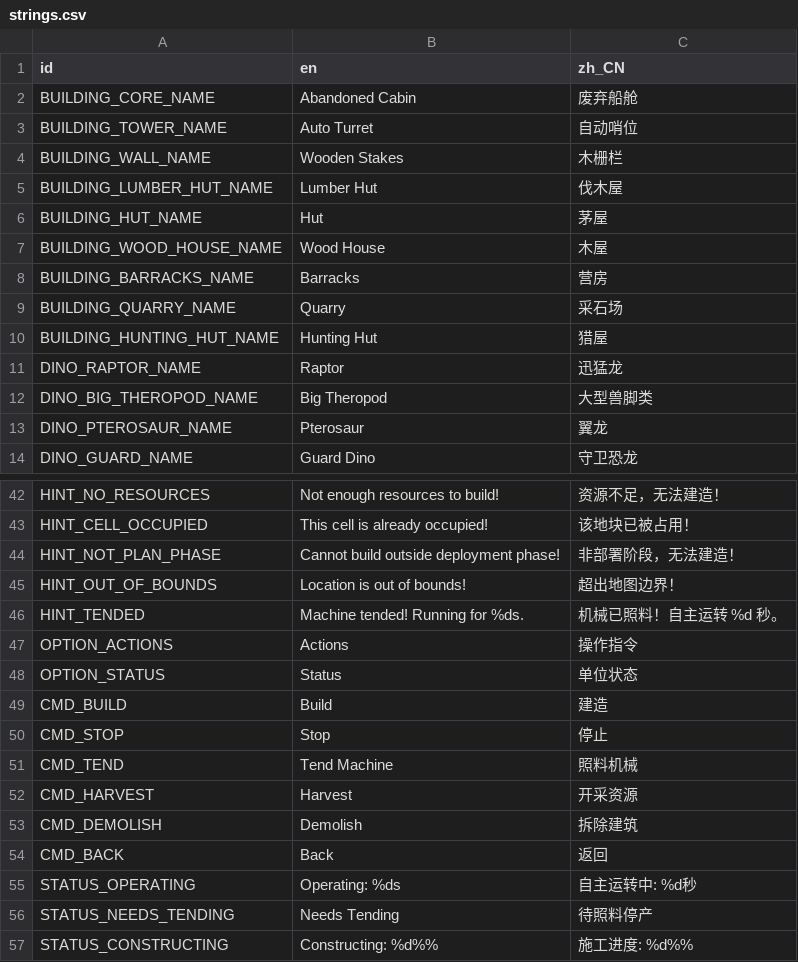
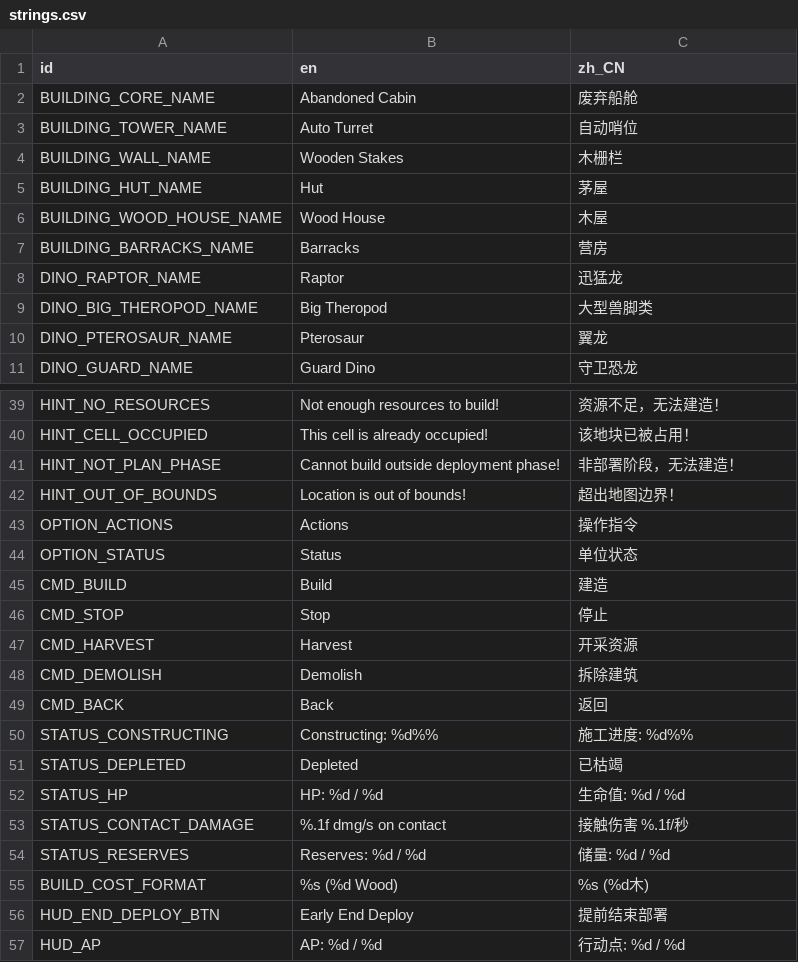
Before and after one commit to kcokz/dino-td, a CSV file: translations/strings.csv, drawn as a sheet; only a part is shown, gaps mark what is left out; the shorter side is filled out with more unchanged rows; the diff covers the shown part only.

```diff
--- a/translations/strings.csv
+++ b/translations/strings.csv
@@ -4,3 +4,2 @@ BUILDING_TOWER_NAME,"Auto Turret","自动哨位"
 BUILDING_WALL_NAME,"Wooden Stakes","木栅栏"
-BUILDING_LUMBER_HUT_NAME,"Lumber Hut","伐木屋"
 BUILDING_HUT_NAME,"Hut","茅屋"
@@ -8,4 +7,2 @@ BUILDING_WOOD_HOUSE_NAME,"Wood House","木屋"
 BUILDING_BARRACKS_NAME,"Barracks","营房"
-BUILDING_QUARRY_NAME,"Quarry","采石场"
-BUILDING_HUNTING_HUT_NAME,"Hunting Hut","猎屋"
 DINO_RAPTOR_NAME,"Raptor","迅猛龙"
@@ -45,3 +42,2 @@ HINT_NOT_PLAN_PHASE,"Cannot build outside deployment phase!","非部署阶段，
 HINT_OUT_OF_BOUNDS,"Location is out of bounds!","超出地图边界！"
-HINT_TENDED,"Machine tended! Running for %ds.","机械已照料！自主运转 %d 秒。"
 OPTION_ACTIONS,"Actions","操作指令"
@@ -50,3 +46,2 @@ CMD_BUILD,"Build","建造"
 CMD_STOP,"Stop","停止"
-CMD_TEND,"Tend Machine","照料机械"
 CMD_HARVEST,"Harvest","开采资源"
@@ -54,4 +49,2 @@ CMD_DEMOLISH,"Demolish","拆除建筑"
 CMD_BACK,"Back","返回"
-STATUS_OPERATING,"Operating: %ds","自主运转中: %d秒"
-STATUS_NEEDS_TENDING,"Needs Tending","待照料停产"
 STATUS_CONSTRUCTING,"Constructing: %d%%","施工进度: %d%%"
```
Also changed, not shown: 2 removed rows elsewhere in this file, 27 other files.
